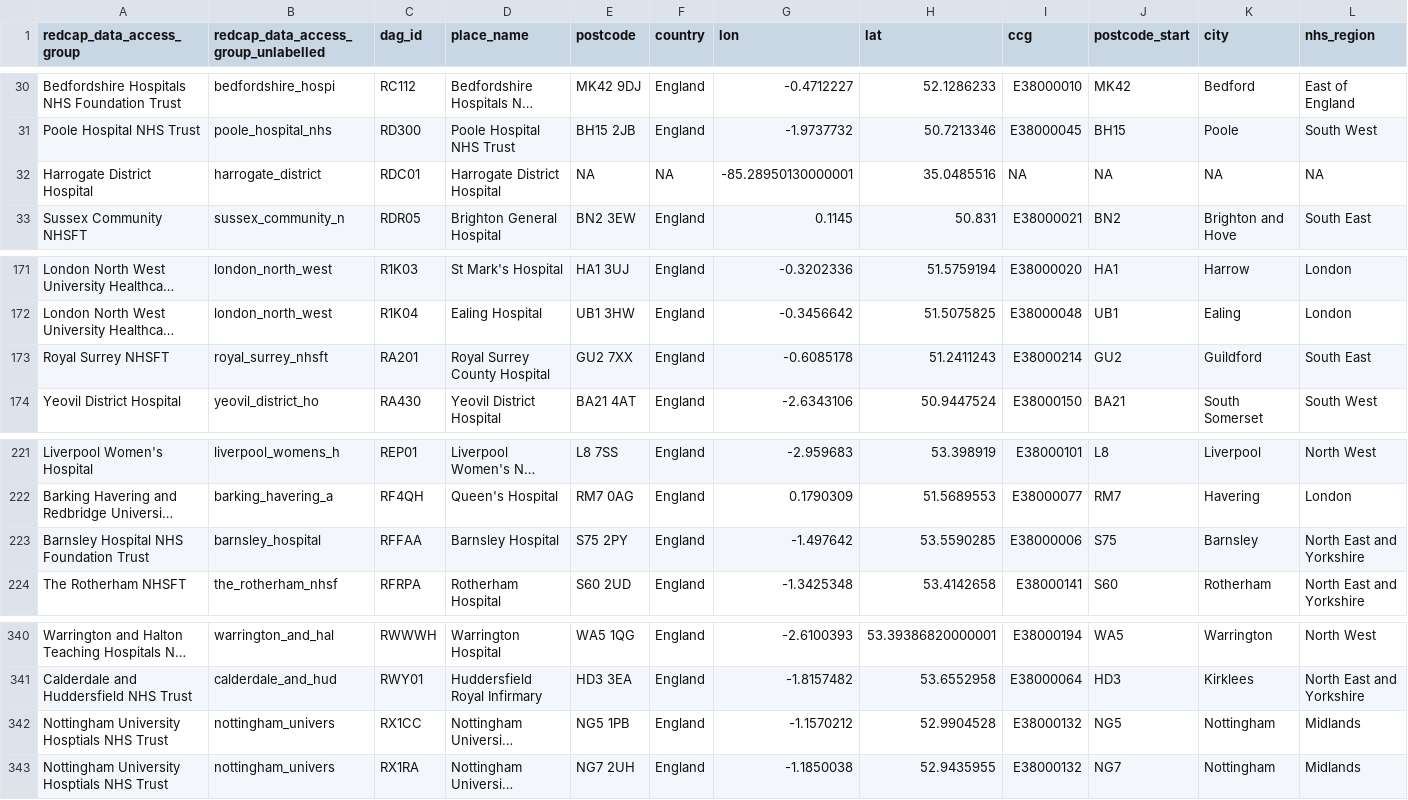
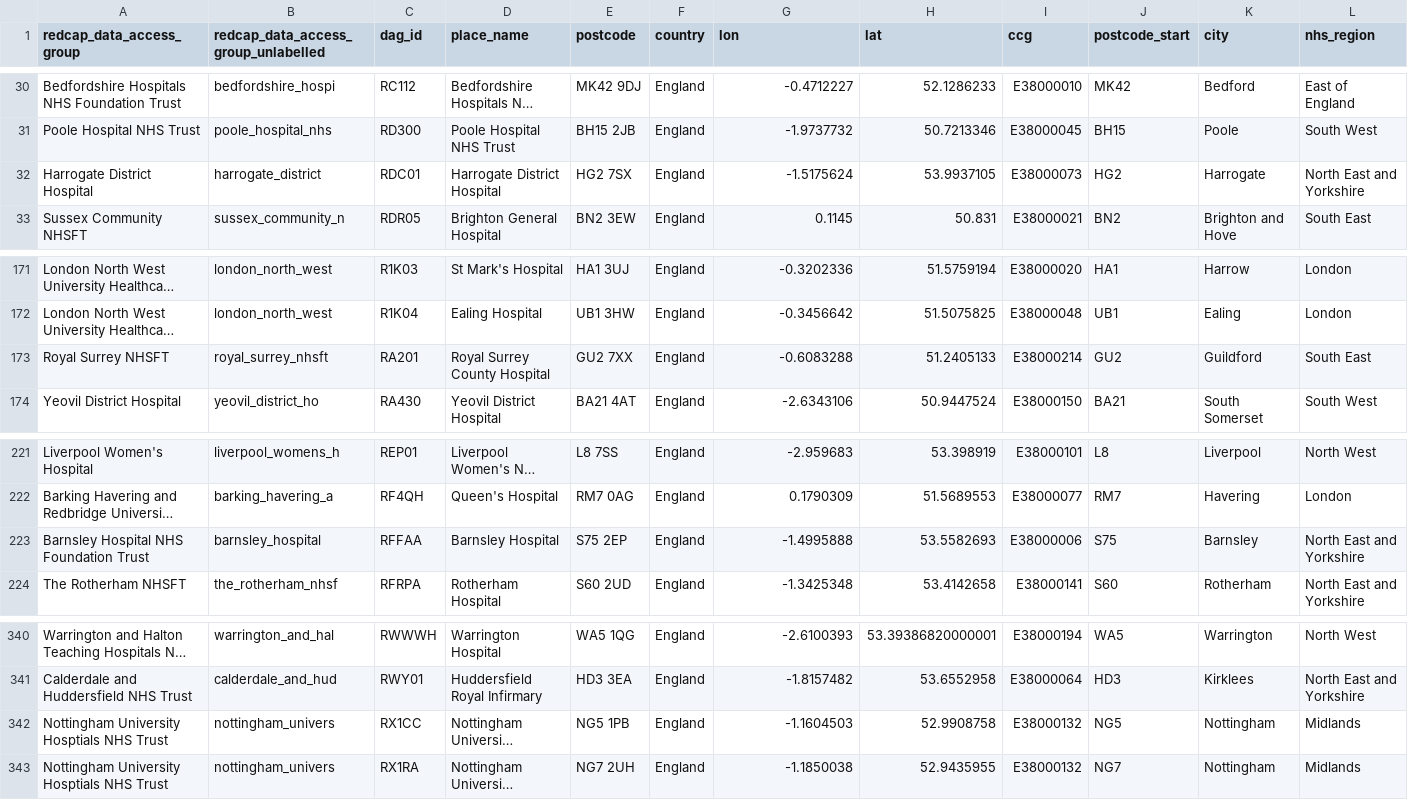
Before and after one commit to SurgicalInformatics/ccp_location_lookups, a CSV file: data_out_ccp_lookups/ccp_dag_id_lookup_wo_imd_08-September-2020.csv, drawn as a sheet; only a part is shown, gaps mark what is left out; long unchanged cells end in …; the diff names each change by its address in the sheet, - before the commit and + after, or states it on an @@ line.

```diff
--- a/data_out_ccp_lookups/ccp_dag_id_lookup_wo_imd_08-September-2020.csv
+++ b/data_out_ccp_lookups/ccp_dag_id_lookup_wo_imd_08-September-2020.csv
-E32 (postcode): NA
+E32 (postcode): HG2 7SX
-F32 (country): NA
+F32 (country): England
-G32 (lon): -85.28950130000001
+G32 (lon): -1.5175624
-H32 (lat): 35.0485516
+H32 (lat): 53.9937105
-I32 (ccg): NA
+I32 (ccg): E38000073
-J32 (postcode_start): NA
+J32 (postcode_start): HG2
-K32 (city): NA
+K32 (city): Harrogate
-L32 (nhs_region): NA
+L32 (nhs_region): North East and Yorkshire
-G173 (lon): -0.6085178
+G173 (lon): -0.6083288
-H173 (lat): 51.2411243
+H173 (lat): 51.2405133
-E223 (postcode): S75 2PY
+E223 (postcode): S75 2EP
-G223 (lon): -1.497642
+G223 (lon): -1.4995888
-H223 (lat): 53.5590285
+H223 (lat): 53.5582693
-G342 (lon): -1.1570212
+G342 (lon): -1.1604503
-H342 (lat): 52.9904528
+H342 (lat): 52.9908758
```
Also changed, not shown: 4 other files.
